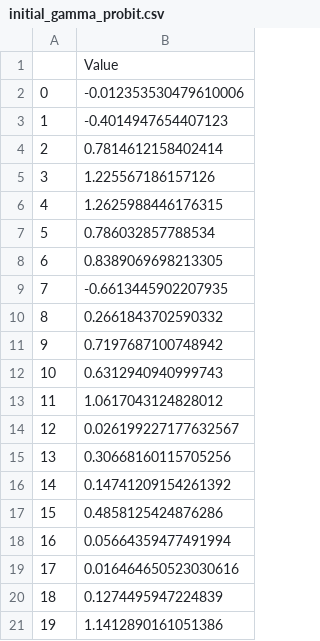
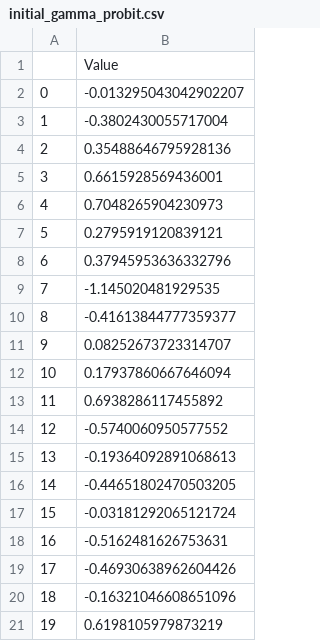
Before and after one commit to JeanBergues/CSEDS, a CSV file: initial_gamma_probit.csv, drawn as a sheet.

```diff
--- a/initial_gamma_probit.csv
+++ b/initial_gamma_probit.csv
@@ -1,21 +1,21 @@
 ,Value
-0,-0.012353530479610006
-1,-0.4014947654407123
-2,0.7814612158402414
-3,1.225567186157126
-4,1.2625988446176315
-5,0.786032857788534
-6,0.8389069698213305
-7,-0.6613445902207935
-8,0.2661843702590332
-9,0.7197687100748942
-10,0.6312940940999743
-11,1.0617043124828012
-12,0.026199227177632567
-13,0.30668160115705256
-14,0.14741209154261392
-15,0.4858125424876286
-16,0.05664359477491994
-17,0.016464650523030616
-18,0.1274495947224839
-19,1.1412890161051386
+0,-0.013295043042902207
+1,-0.3802430055717004
+2,0.35488646795928136
+3,0.6615928569436001
+4,0.7048265904230973
+5,0.2795919120839121
+6,0.37945953636332796
+7,-1.145020481929535
+8,-0.41613844777359377
+9,0.08252673723314707
+10,0.17937860667646094
+11,0.6938286117455892
+12,-0.5740060950577552
+13,-0.19364092891068613
+14,-0.44651802470503205
+15,-0.03181292065121724
+16,-0.5162481626753631
+17,-0.46930638962604426
+18,-0.16321046608651096
+19,0.6198105979873219
```
Also changed, not shown: predictions/probit_full.csv, 13 other files.
